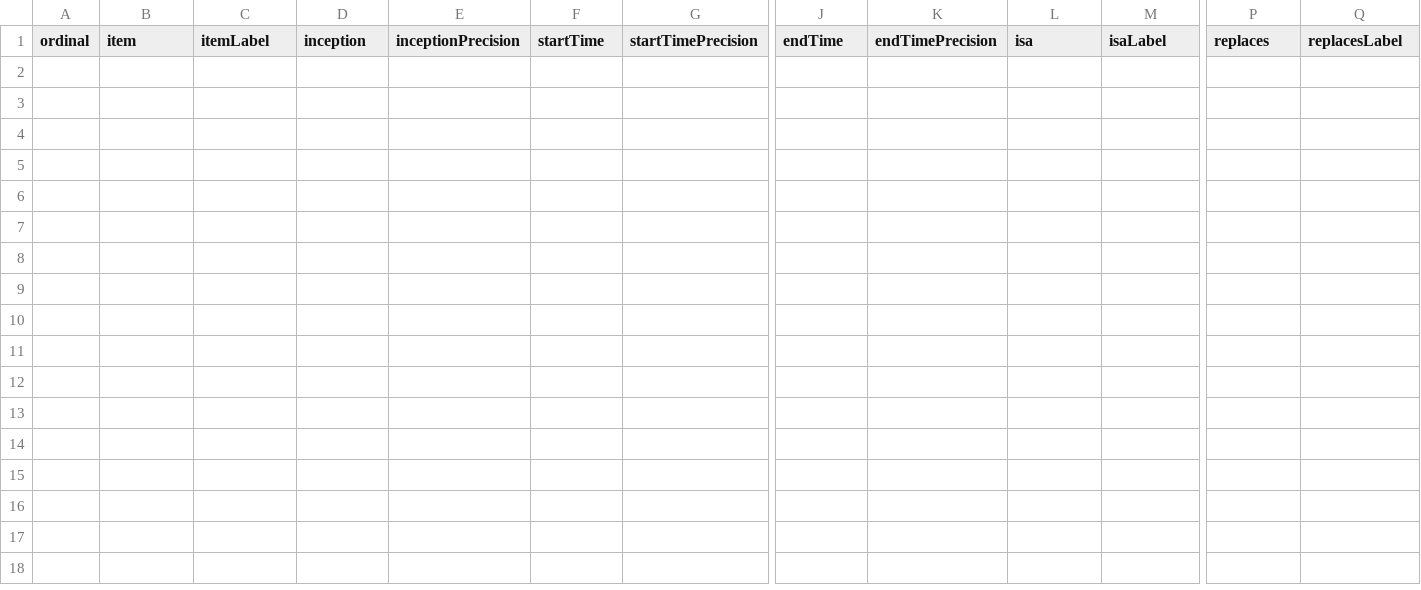
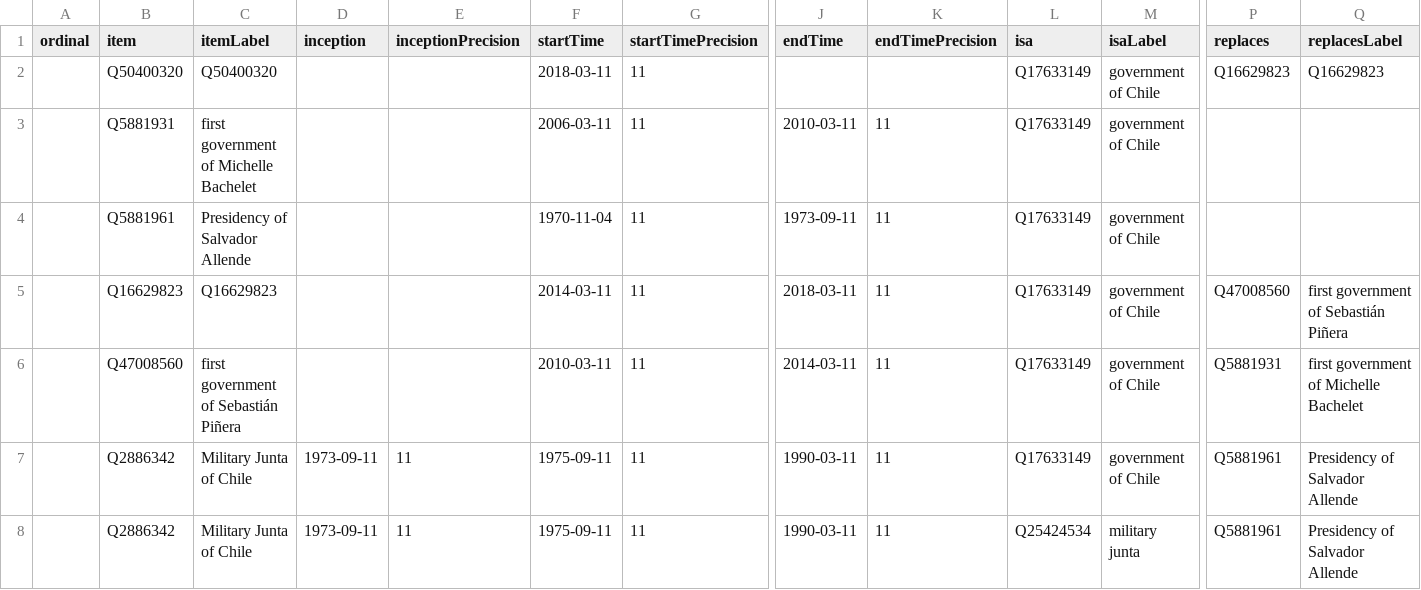
Before and after one commit to every-politician-scrapers/chile-ministers, a CSV file: wikidata/results/all-cabinets.csv, drawn as a sheet; only a part is shown, gaps mark what is left out; rows hold the shown columns only; the diff names each change by its address in the sheet, - before the commit and + after, or states it on an @@ line.

```diff
--- a/wikidata/results/all-cabinets.csv
+++ b/wikidata/results/all-cabinets.csv
+row 2:  | Q50400320 | Q50400320 |  |  | 2018-03-11 | 11 |  |  | Q17633149 | government of Chile | Q16629823 | Q16629823
+row 3:  | Q5881931 | first government of Michelle Bachelet |  |  | 2006-03-11 | 11 | 2010-03-11 | 11 | Q17633149 | government of Chile
+row 4:  | Q5881961 | Presidency of Salvador Allende |  |  | 1970-11-04 | 11 | 1973-09-11 | 11 | Q17633149 | government of Chile
+row 5:  | Q16629823 | Q16629823 |  |  | 2014-03-11 | 11 | 2018-03-11 | 11 | Q17633149 | government of Chile | Q47008560 | first government of Sebastián Piñera
+row 6:  | Q47008560 | first government of Sebastián Piñera |  |  | 2010-03-11 | 11 | 2014-03-11 | 11 | Q17633149 | government of Chile | Q5881931 | first government of Michelle Bachelet
+row 7:  | Q2886342 | Military Junta of Chile | 1973-09-11 | 11 | 1975-09-11 | 11 | 1990-03-11 | 11 | Q17633149 | government of Chile | Q5881961 | Presidency of Salvador Allende
+row 8:  | Q2886342 | Military Junta of Chile | 1973-09-11 | 11 | 1975-09-11 | 11 | 1990-03-11 | 11 | Q25424534 | military junta | Q5881961 | Presidency of Salvador Allende
```
Also changed, not shown: 1 other file.
